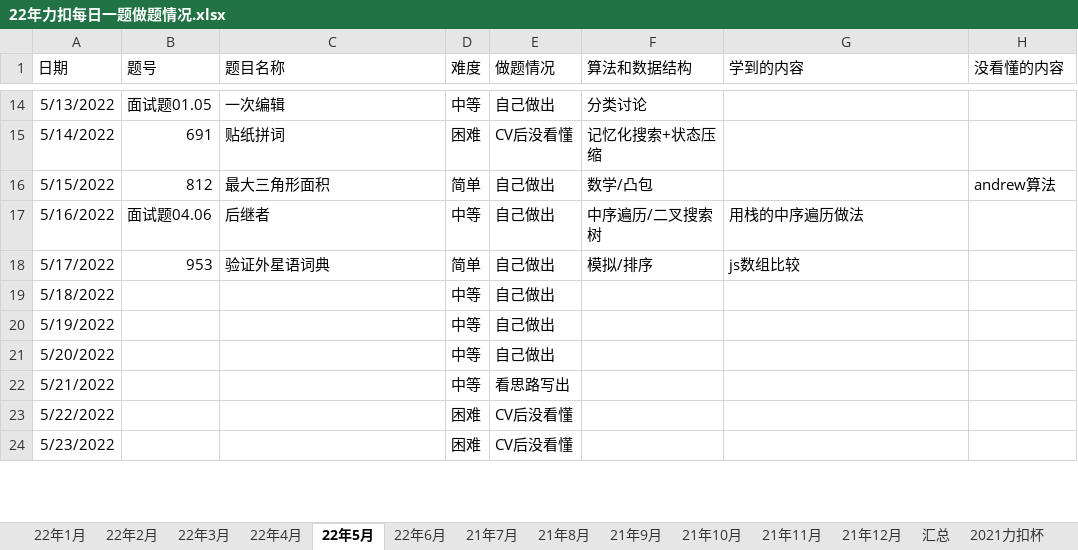
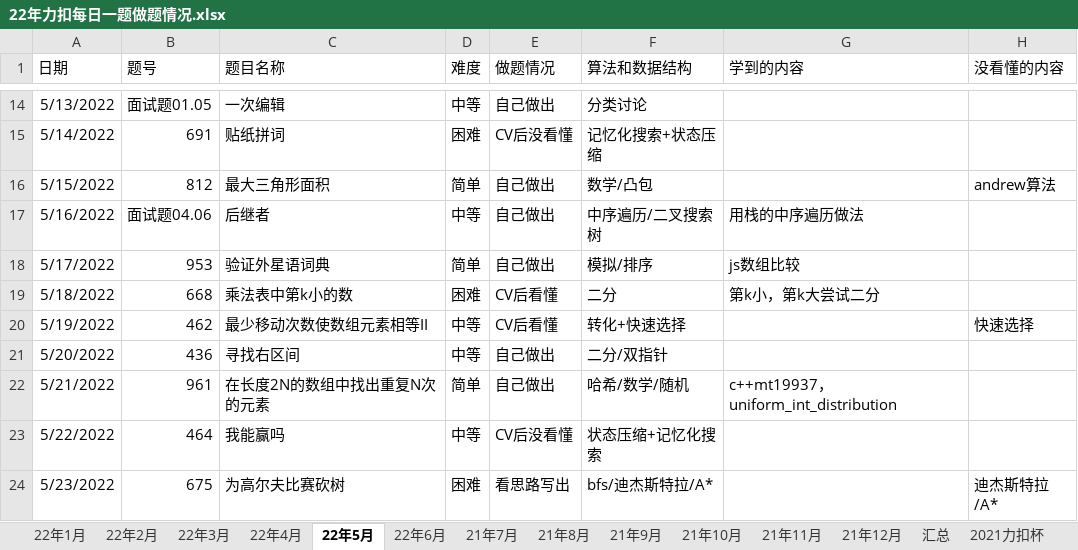
Before and after one commit to S-N-O-R-L-A-X/leetcode, an Excel workbook: 22年力扣每日一题做题情况.xlsx, sheet 22年5月, drawn as a sheet; only a part is shown, gaps mark what is left out; values as stored, in another font and other column widths than the file's, no borders; charts and pictures not drawn; the diff covers the shown part only; the diff names each change by its address in the sheet, - before the commit and + after, or states it on an @@ line.

Commit message:
5-24

```diff
--- a/22年力扣每日一题做题情况.xlsx (sheet 22年5月)
+++ b/22年力扣每日一题做题情况.xlsx (sheet 22年5月)
-B19 (题号): (empty)
+B19 (题号): 668
-C19 (题目名称): (empty)
+C19 (题目名称): 乘法表中第k小的数
-D19 (难度): 中等
+D19 (难度): 困难
-E19:E20 (做题情况): 自己做出
+E19:E20 (做题情况): CV后看懂
-F19 (算法和数据结构): (empty)
+F19 (算法和数据结构): 二分
-G19 (学到的内容): (empty)
+G19 (学到的内容): 第k小，第k大尝试二分
-B20 (题号): (empty)
+B20 (题号): 462
-C20 (题目名称): (empty)
+C20 (题目名称): 最少移动次数使数组元素相等II
-F20 (算法和数据结构): (empty)
+F20 (算法和数据结构): 转化+快速选择
-H20 (没看懂的内容): (empty)
+H20 (没看懂的内容): 快速选择
-B21 (题号): (empty)
+B21 (题号): 436
-C21 (题目名称): (empty)
+C21 (题目名称): 寻找右区间
-F21 (算法和数据结构): (empty)
+F21 (算法和数据结构): 二分/双指针
-B22 (题号): (empty)
+B22 (题号): 961
-C22 (题目名称): (empty)
+C22 (题目名称): 在长度2N的数组中找出重复N次的元素
-D22 (难度): 中等
+D22 (难度): 简单
-E22 (做题情况): 看思路写出
+E22 (做题情况): 自己做出
-F22 (算法和数据结构): (empty)
+F22 (算法和数据结构): 哈希/数学/随机
-G22 (学到的内容): (empty)
+G22 (学到的内容): c++mt19937，uniform_int_distribution
-B23 (题号): (empty)
+B23 (题号): 464
-C23 (题目名称): (empty)
+C23 (题目名称): 我能赢吗
-D23 (难度): 困难
+D23 (难度): 中等
-F23 (算法和数据结构): (empty)
+F23 (算法和数据结构): 状态压缩+记忆化搜索
-B24 (题号): (empty)
+B24 (题号): 675
-C24 (题目名称): (empty)
+C24 (题目名称): 为高尔夫比赛砍树
-E24 (做题情况): CV后没看懂
+E24 (做题情况): 看思路写出
-F24 (算法和数据结构): (empty)
+F24 (算法和数据结构): bfs/迪杰斯特拉/A*
-H24 (没看懂的内容): (empty)
+H24 (没看懂的内容): 迪杰斯特拉/A*
```
Also changed, not shown: 10 edited cells elsewhere in this sheet, sheet 汇总, charts or pictures.
